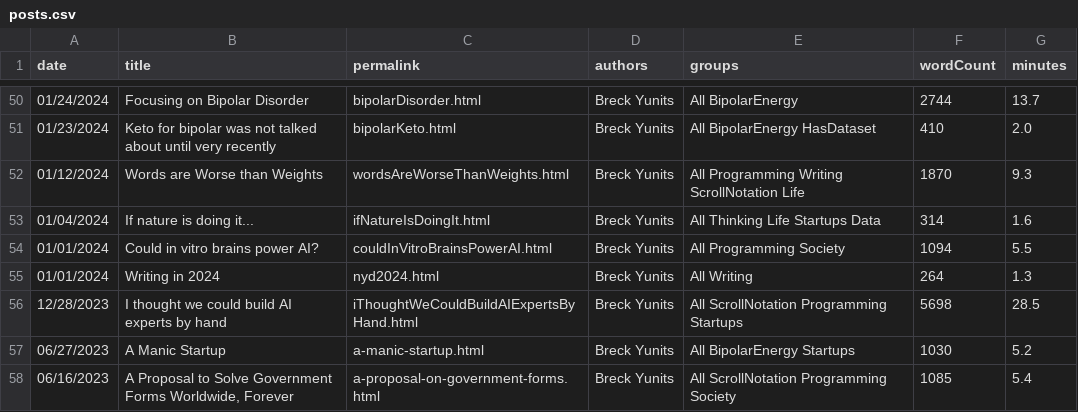
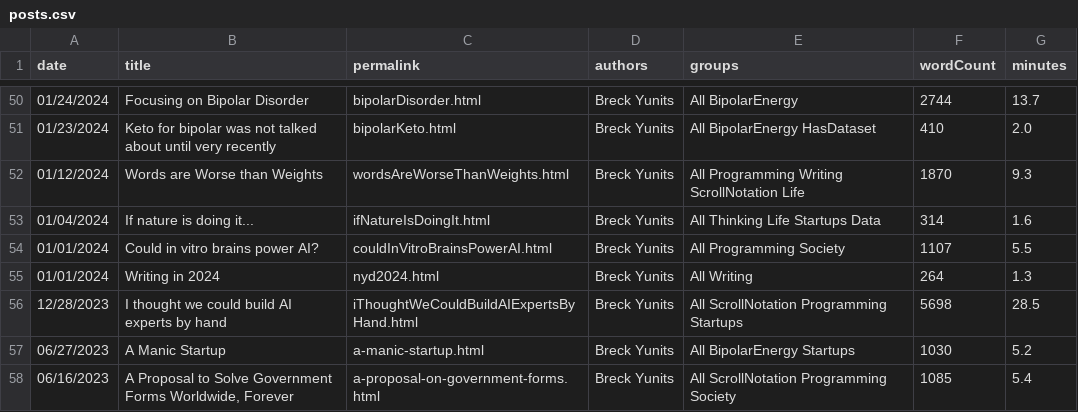
Before and after one commit to breck7/breckyunits.com, a CSV file: posts.csv, drawn as a sheet; only a part is shown, gaps mark what is left out.

```diff
--- a/posts.csv
+++ b/posts.csv
@@ -53,3 +53,3 @@ date,title,permalink,authors,groups,wordCount,minutes
 01/04/2024,If nature is doing it...,ifNatureIsDoingIt.html,Breck Yunits,All Thinking Life Startups Data,314,1.6
-01/01/2024,Could in vitro brains power AI?,couldInVitroBrainsPowerAI.html,Breck Yunits,All Programming Society,1094,5.5
+01/01/2024,Could in vitro brains power AI?,couldInVitroBrainsPowerAI.html,Breck Yunits,All Programming Society,1107,5.5
 01/01/2024,Writing in 2024,nyd2024.html,Breck Yunits,All Writing,264,1.3
```
Also changed, not shown: 12 other files.
